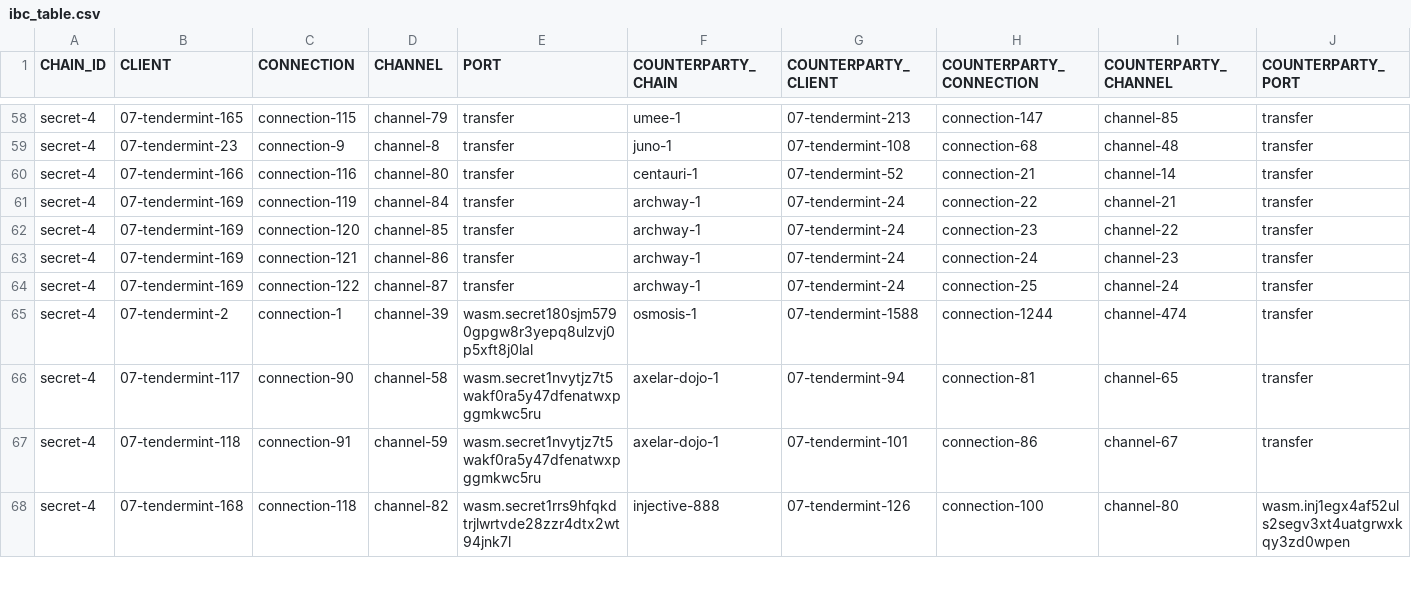
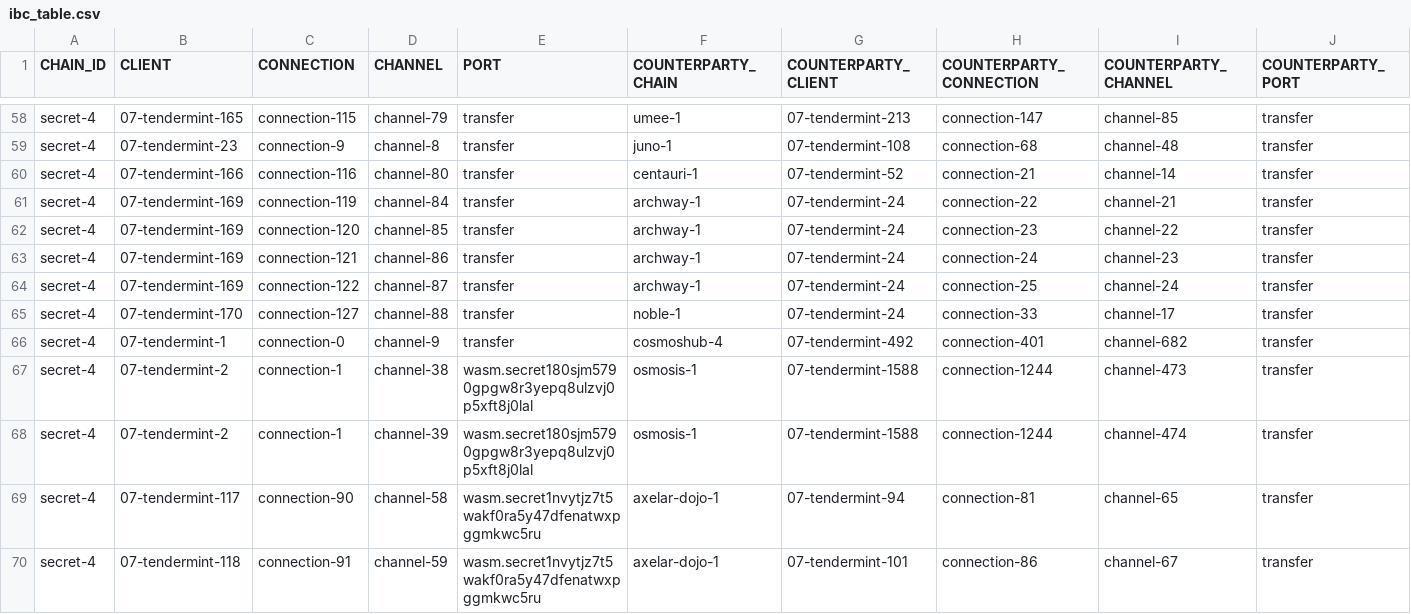
Before and after one commit to clemensgg/ibc-tables, a CSV file: secretnetwork/ibc_table.csv, drawn as a sheet; only a part is shown, gaps mark what is left out; the shorter side is filled out with more unchanged rows; the diff names each change by its address in the sheet, - before the commit and + after, or states it on an @@ line.

```diff
--- a/secretnetwork/ibc_table.csv
+++ b/secretnetwork/ibc_table.csv
+row 65: secret-4 | 07-tendermint-170 | connection-127 | channel-88 | transfer | noble-1 | 07-tendermint-24 | connection-33 | channel-17 | transfer
+row 66: secret-4 | 07-tendermint-1 | connection-0 | channel-9 | transfer | cosmoshub-4 | 07-tendermint-492 | connection-401 | channel-682 | transfer
+row 67: secret-4 | 07-tendermint-2 | connection-1 | channel-38 | wasm.secret180sjm5790gpgw8r3yepq8ulzvj0p5xft8j0lal | osmosis-1 | 07-tendermint-1588 | connection-1244 | channel-473 | transfer
```
